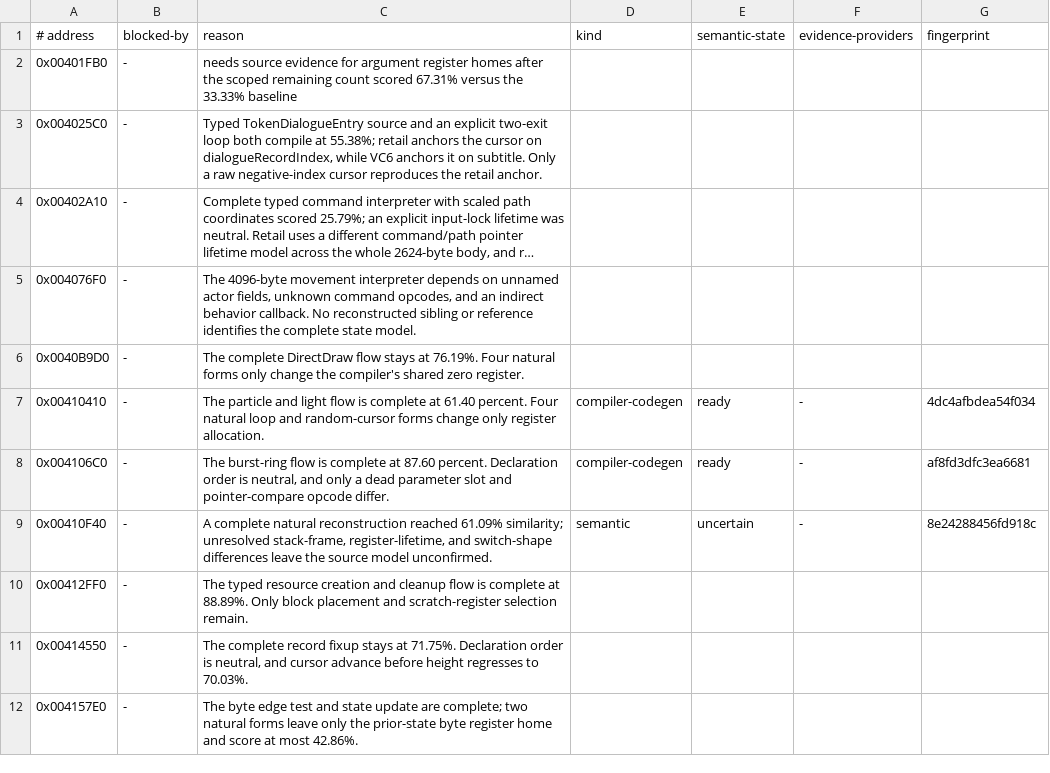
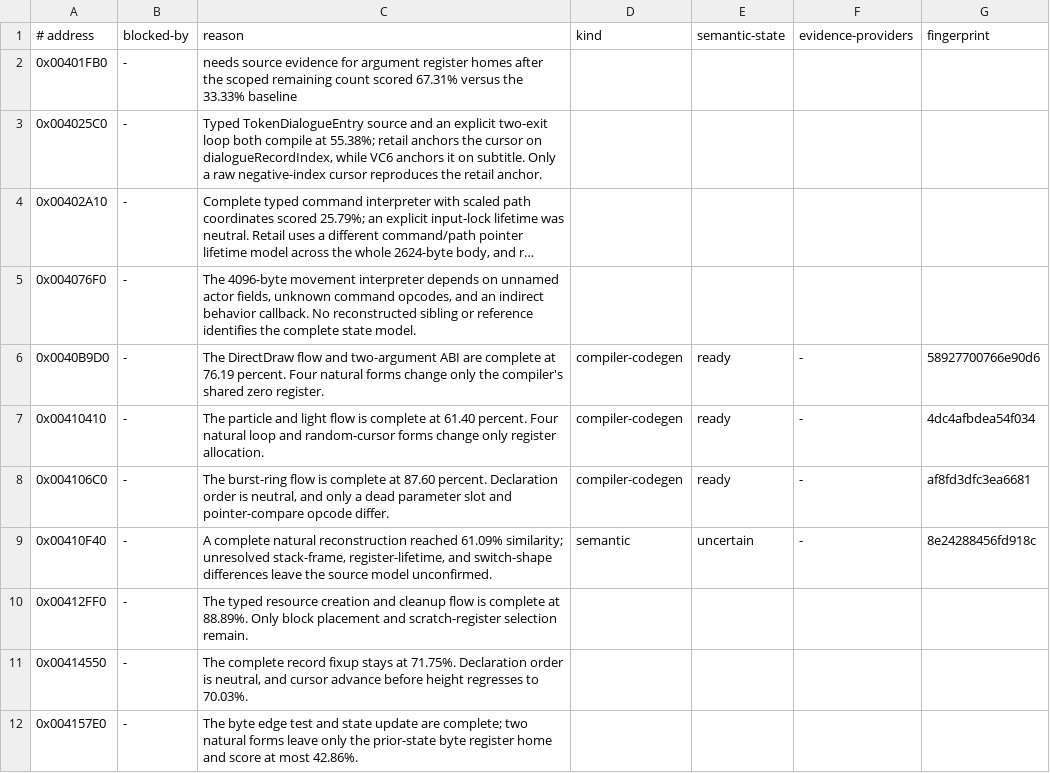
Before and after one commit to Skelp/toy2-decomp, a TSV file: tools/Resources/decomp-blockers.tsv, drawn as a sheet; only a part is shown; long unchanged cells end in ….

Commit message:
Classify DirectDraw codegen blocker

```diff
--- a/tools/Resources/decomp-blockers.tsv
+++ b/tools/Resources/decomp-blockers.tsv
@@ -5,3 +5,3 @@
 0x004076F0	-	The 4096-byte movement interpreter depends on unnamed actor fields, unknown command opcodes, and an indirect behavior callback. No reconstructed sibling or reference identifies the complete state model.
-0x0040B9D0	-	The complete DirectDraw flow stays at 76.19%. Four natural forms only change the compiler's shared zero register.
+0x0040B9D0	-	The DirectDraw flow and two-argument ABI are complete at 76.19 percent. Four natural forms change only the compiler's shared zero register.	compiler-codegen	ready	-	58927700766e90d6
 0x00410410	-	The particle and light flow is complete at 61.40 percent. Four natural loop and random-cursor forms change only register allocation.	compiler-codegen	ready	-	4dc4afbdea54f034
```
